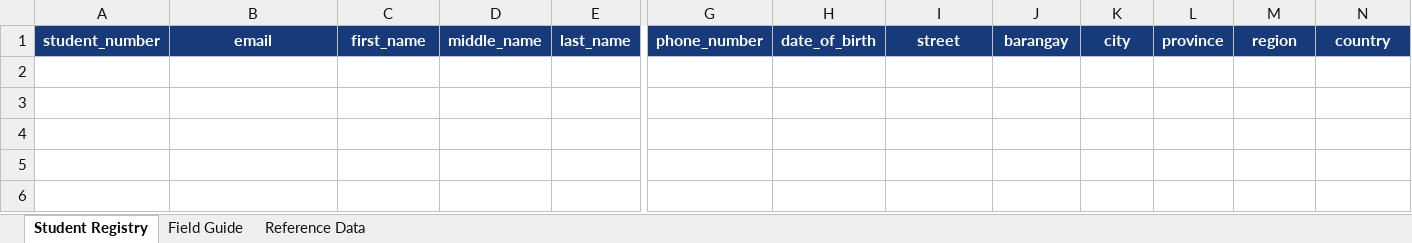
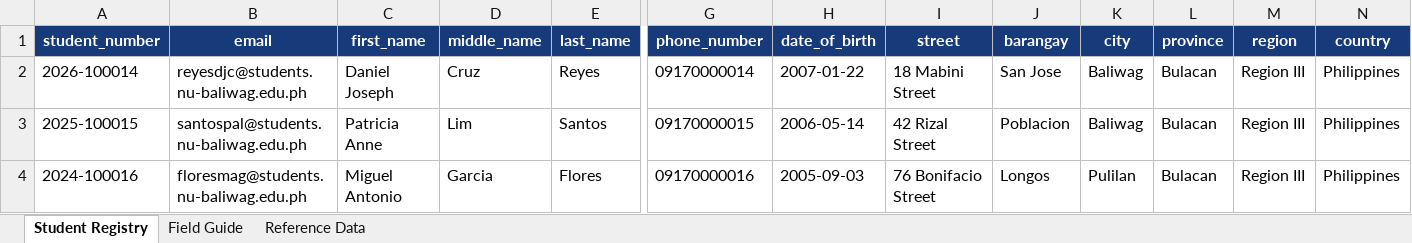
Before and after one commit to phongzhu/Borrowkoto, an Excel workbook: public/nub-student-registry-template.xlsx, sheet Student Registry, drawn as a sheet; only a part is shown, gaps mark what is left out; values as stored, in another font and other column widths than the file's, no borders; conditional formats not drawn; rows hold the shown columns only; the diff names each change by its address in the sheet, - before the commit and + after, or states it on an @@ line.

Commit message:
Improve registry sync and add-on management

```diff
--- a/public/nub-student-registry-template.xlsx (sheet Student Registry)
+++ b/public/nub-student-registry-template.xlsx (sheet Student Registry)
+row 2: 2026-100014 | reyesdjc@students.nu-baliwag.edu.ph | Daniel Joseph | Cruz | Reyes | 09170000014 | 2007-01-22 | 18 Mabini Street | San Jose | Baliwag | Bulacan | Region III | Philippines
+row 3: 2025-100015 | santospal@students.nu-baliwag.edu.ph | Patricia Anne | Lim | Santos | 09170000015 | 2006-05-14 | 42 Rizal Street | Poblacion | Baliwag | Bulacan | Region III | Philippines
+row 4: 2024-100016 | floresmag@students.nu-baliwag.edu.ph | Miguel Antonio | Garcia | Flores | 09170000016 | 2005-09-03 | 76 Bonifacio Street | Longos | Pulilan | Bulacan | Region III | Philippines
```
Also changed, not shown: 12 other files.
